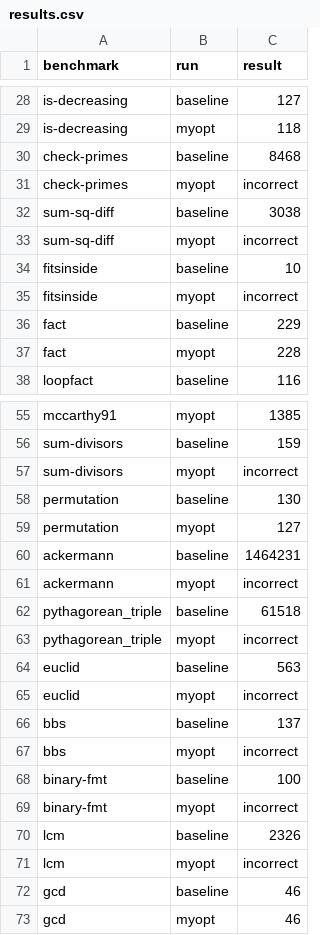
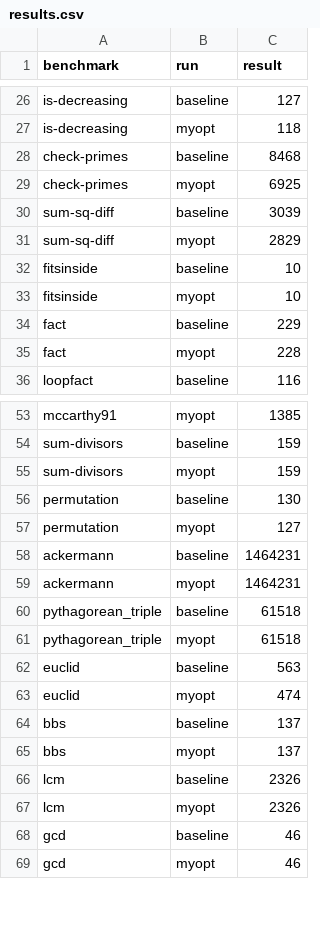
Before and after one commit to KabirSamsi/advanced-compilers, a CSV file: dead-code/results.csv, drawn as a sheet; only a part is shown, gaps mark what is left out; the diff covers the shown part only.

```diff
--- a/dead-code/results.csv
+++ b/dead-code/results.csv
@@ -30,7 +28,7 @@ is-decreasing,myopt,118
 check-primes,baseline,8468
-check-primes,myopt,incorrect
-sum-sq-diff,baseline,3038
-sum-sq-diff,myopt,incorrect
+check-primes,myopt,6925
+sum-sq-diff,baseline,3039
+sum-sq-diff,myopt,2829
 fitsinside,baseline,10
-fitsinside,myopt,incorrect
+fitsinside,myopt,10
 fact,baseline,229
@@ -56,3 +54,3 @@ mccarthy91,myopt,1385
 sum-divisors,baseline,159
-sum-divisors,myopt,incorrect
+sum-divisors,myopt,159
 permutation,baseline,130
@@ -60,13 +58,11 @@ permutation,myopt,127
 ackermann,baseline,1464231
-ackermann,myopt,incorrect
+ackermann,myopt,1464231
 pythagorean_triple,baseline,61518
-pythagorean_triple,myopt,incorrect
+pythagorean_triple,myopt,61518
 euclid,baseline,563
-euclid,myopt,incorrect
+euclid,myopt,474
 bbs,baseline,137
-bbs,myopt,incorrect
-binary-fmt,baseline,100
-binary-fmt,myopt,incorrect
+bbs,myopt,137
 lcm,baseline,2326
-lcm,myopt,incorrect
+lcm,myopt,2326
 gcd,baseline,46
```
Also changed, not shown: 8 removed rows and 21 edited cells elsewhere in this file, dead-code/results-lvn.csv, 10 other files.
